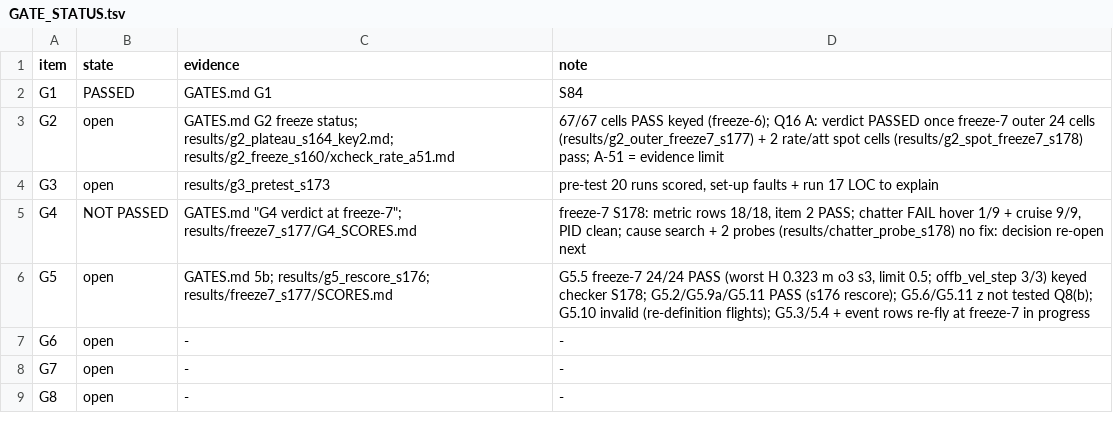
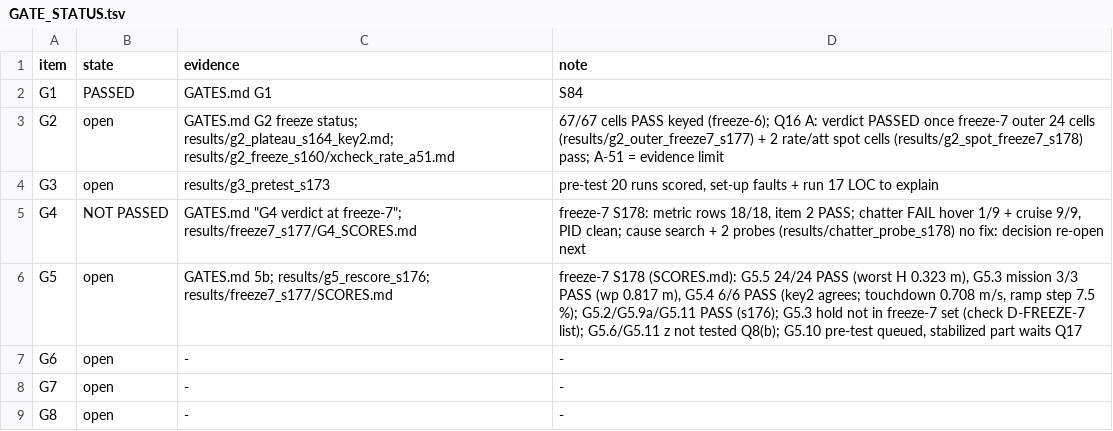
Before and after one commit to AntoineHgo/PX4-Indi, a TSV file: indi_flight/GATE_STATUS.tsv, drawn as a sheet.

```diff
--- a/indi_flight/GATE_STATUS.tsv
+++ b/indi_flight/GATE_STATUS.tsv
@@ -5,3 +5,3 @@ G3	open	results/g3_pretest_s173	pre-test 20 runs scored, set-up faults + run 17
 G4	NOT PASSED	GATES.md "G4 verdict at freeze-7"; results/freeze7_s177/G4_SCORES.md	freeze-7 S178: metric rows 18/18, item 2 PASS; chatter FAIL hover 1/9 + cruise 9/9, PID clean; cause search + 2 probes (results/chatter_probe_s178) no fix: decision re-open next
-G5	open	GATES.md 5b; results/g5_rescore_s176; results/freeze7_s177/SCORES.md	G5.5 freeze-7 24/24 PASS (worst H 0.323 m o3 s3, limit 0.5; offb_vel_step 3/3) keyed checker S178; G5.2/G5.9a/G5.11 PASS (s176 rescore); G5.6/G5.11 z not tested Q8(b); G5.10 invalid (re-definition flights); G5.3/5.4 + event rows re-fly at freeze-7 in progress
+G5	open	GATES.md 5b; results/g5_rescore_s176; results/freeze7_s177/SCORES.md	freeze-7 S178 (SCORES.md): G5.5 24/24 PASS (worst H 0.323 m), G5.3 mission 3/3 PASS (wp 0.817 m), G5.4 6/6 PASS (key2 agrees; touchdown 0.708 m/s, ramp step 7.5 %); G5.2/G5.9a/G5.11 PASS (s176); G5.3 hold not in freeze-7 set (check D-FREEZE-7 list); G5.6/G5.11 z not tested Q8(b); G5.10 pre-test queued, stabilized part waits Q17
 G6	open	-	-
```
Also changed, not shown: 2 other files.
